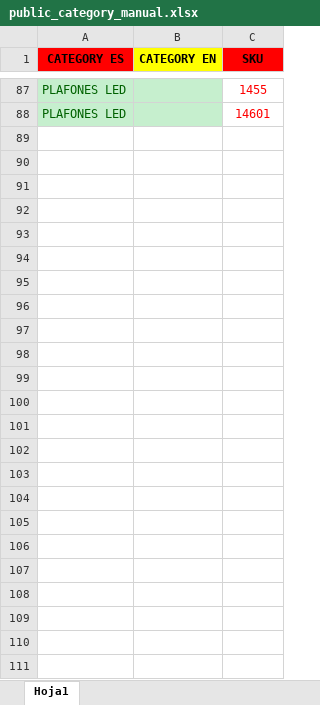
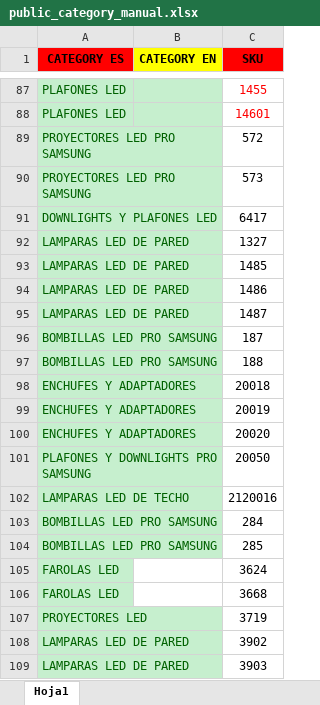
Before and after one commit to djxmeel/optima-scrapper, an Excel workbook: data/common/excel/public_category_manual.xlsx, sheet Hoja1, drawn as a sheet; only a part is shown, gaps mark what is left out; values as stored, in another font and other column widths than the file's, no borders; the diff names each change by its address in the sheet, - before the commit and + after, or states it on an @@ line.

Commit message:
UPDATED: excels

```diff
--- a/data/common/excel/public_category_manual.xlsx (sheet Hoja1)
+++ b/data/common/excel/public_category_manual.xlsx (sheet Hoja1)
+row 89: PROYECTORES LED PRO SAMSUNG |  | 572
+row 90: PROYECTORES LED PRO SAMSUNG |  | 573
+row 91: DOWNLIGHTS Y PLAFONES LED |  | 6417
+row 92: LAMPARAS LED DE PARED |  | 1327
+row 93: LAMPARAS LED DE PARED |  | 1485
+row 94: LAMPARAS LED DE PARED |  | 1486
+row 95: LAMPARAS LED DE PARED |  | 1487
+row 96: BOMBILLAS LED PRO SAMSUNG |  | 187
+row 97: BOMBILLAS LED PRO SAMSUNG |  | 188
+row 98: ENCHUFES Y ADAPTADORES |  | 20018
+row 99: ENCHUFES Y ADAPTADORES |  | 20019
+row 100: ENCHUFES Y ADAPTADORES |  | 20020
+row 101: PLAFONES Y DOWNLIGHTS PRO SAMSUNG |  | 20050
+row 102: LAMPARAS LED DE TECHO |  | 2120016
+row 103: BOMBILLAS LED PRO SAMSUNG |  | 284
+row 104: BOMBILLAS LED PRO SAMSUNG |  | 285
+row 105: FAROLAS LED |  | 3624
+row 106: FAROLAS LED |  | 3668
+row 107: PROYECTORES LED |  | 3719
+row 108: LAMPARAS LED DE PARED |  | 3902
+row 109: LAMPARAS LED DE PARED |  | 3903
```
